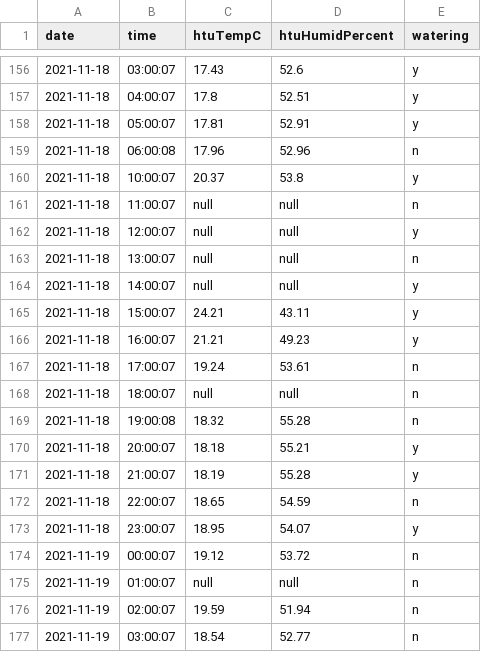
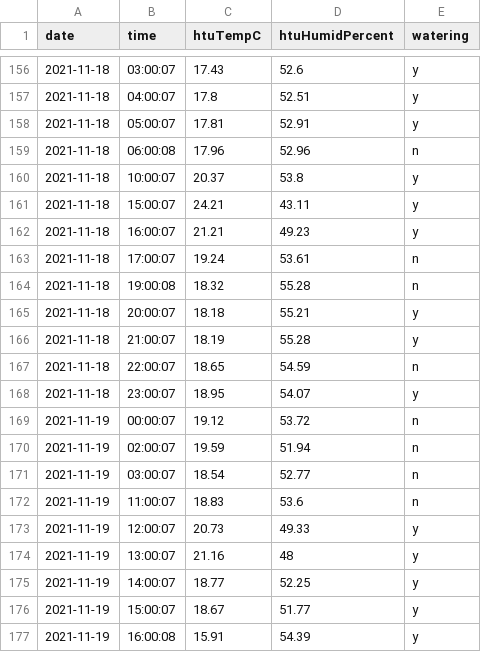
Before and after one commit to mkhan-sfbu/AWS-IoT-Raspberry-Pi-Emulator-Sensor-HAT-Emulator-Predictive-Analysis, a CSV file: train-data.csv, drawn as a sheet; only a part is shown, gaps mark what is left out; the shorter side is filled out with more unchanged rows; the diff covers the shown part only.

Commit message:
Add files via upload

```diff
--- a/train-data.csv
+++ b/train-data.csv
@@ -160,6 +160,2 @@ date,time,htuTempC,htuHumidPercent,watering
 2021-11-18,10:00:07,20.37,53.8,y
-2021-11-18,11:00:07,null,null,n
-2021-11-18,12:00:07,null,null,y
-2021-11-18,13:00:07,null,null,n
-2021-11-18,14:00:07,null,null,y
 2021-11-18,15:00:07,24.21,43.11,y
@@ -167,3 +163,2 @@ date,time,htuTempC,htuHumidPercent,watering
 2021-11-18,17:00:07,19.24,53.61,n
-2021-11-18,18:00:07,null,null,n
 2021-11-18,19:00:08,18.32,55.28,n
@@ -174,3 +169,2 @@ date,time,htuTempC,htuHumidPercent,watering
 2021-11-19,00:00:07,19.12,53.72,n
-2021-11-19,01:00:07,null,null,n
 2021-11-19,02:00:07,19.59,51.94,n
```
Also changed, not shown: 18 edited cells elsewhere in this file.
